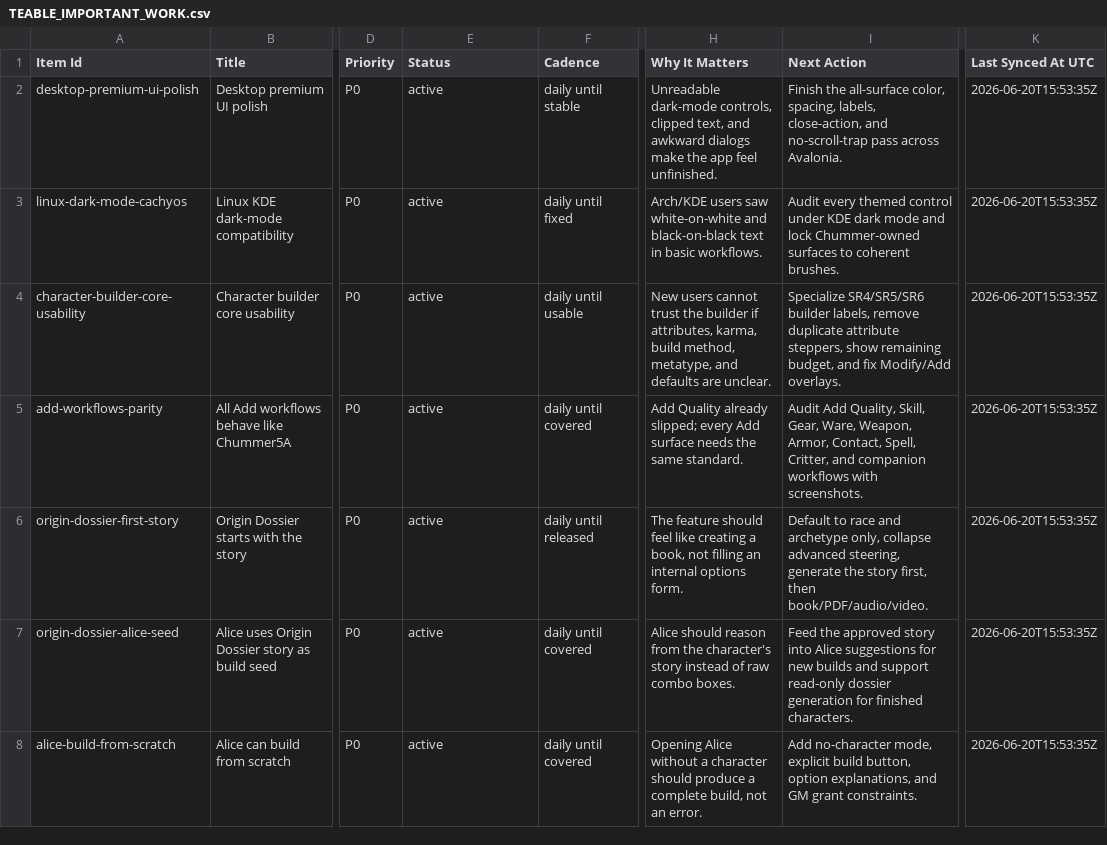
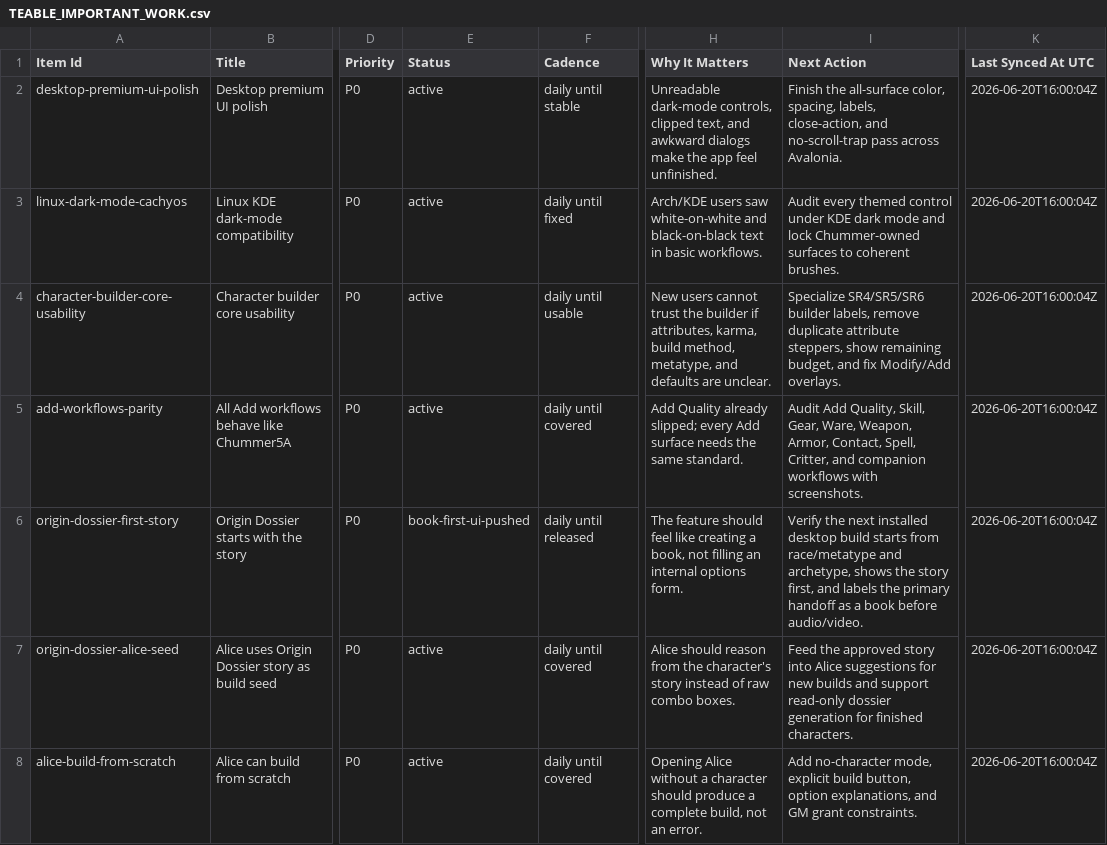
Before and after one commit to ArchonMegalon/chummer6-hub, a CSV file: .codex-studio/published/TEABLE_IMPORTANT_WORK.csv, drawn as a sheet; only a part is shown, gaps mark what is left out; the diff covers the shown part only; the diff names each change by its address in the sheet, - before the commit and + after, or states it on an @@ line.

Commit message:
Track Origin Dossier book-first progress in Teable

```diff
--- a/.codex-studio/published/TEABLE_IMPORTANT_WORK.csv
+++ b/.codex-studio/published/TEABLE_IMPORTANT_WORK.csv
-K2:K8 (Last Synced At UTC): 2026-06-20T15:53:35Z
+K2:K8 (Last Synced At UTC): 2026-06-20T16:00:04Z
-E6 (Status): active
+E6 (Status): book-first-ui-pushed
-I6 (Next Action): Default to race and archetype only, collapse advanced steering, generate the story first, then book/PDF/audio/video.
+I6 (Next Action): Verify the next installed desktop build starts from race/metatype and archetype, shows the story first, and labels the primary handoff as a book before audio/video.
```
Also changed, not shown: 26 edited cells elsewhere in this file, 2 other files.
